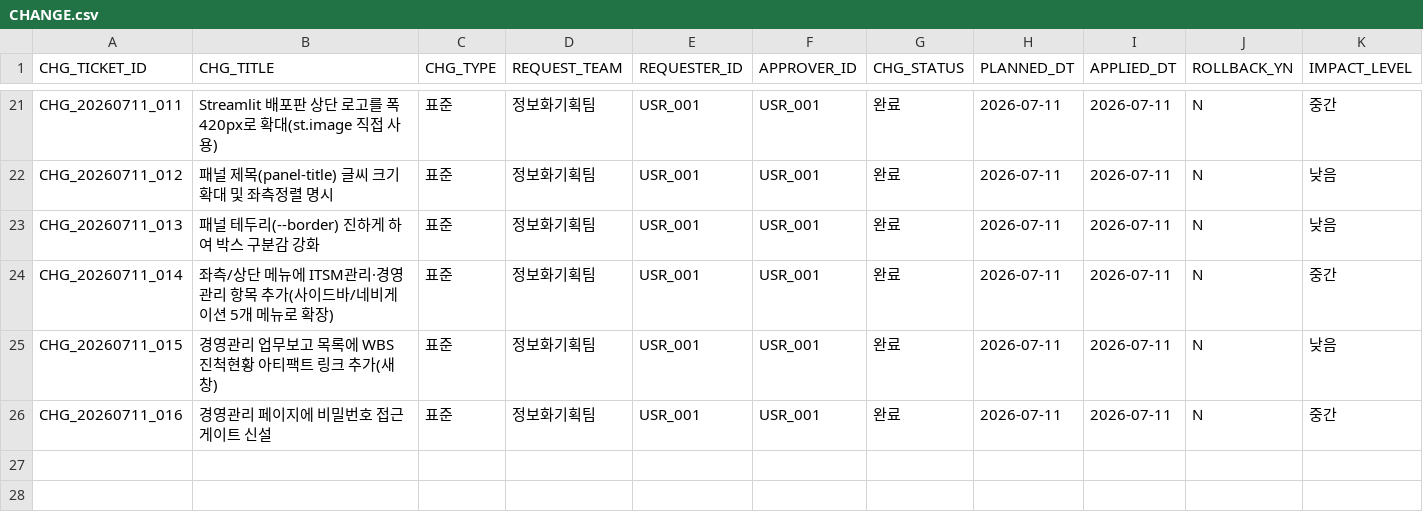
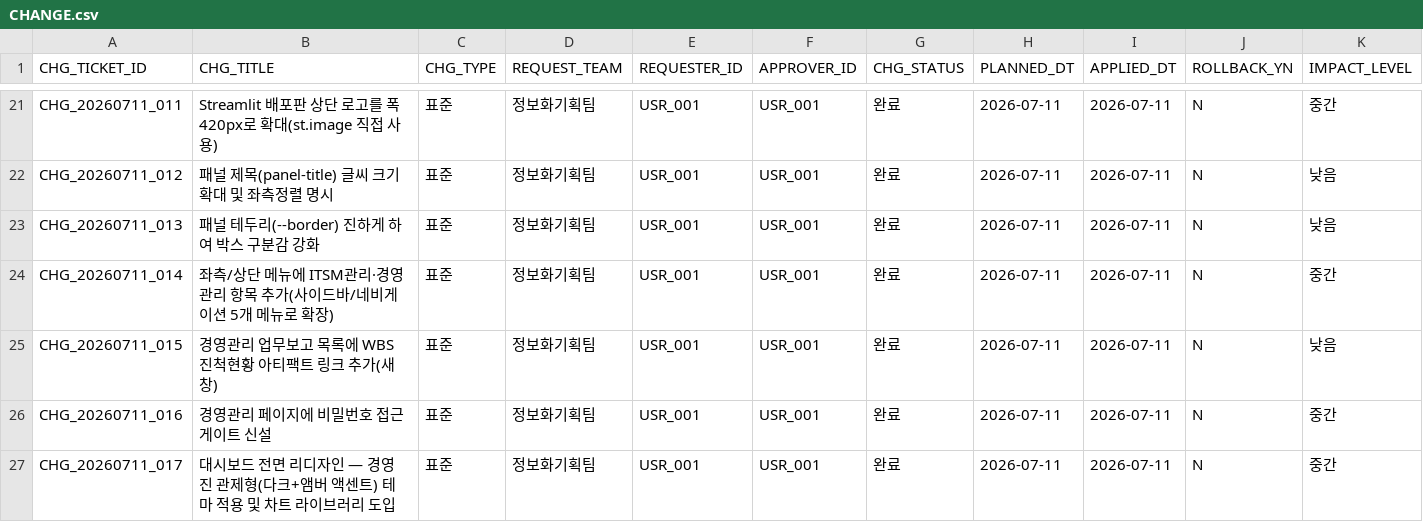
Before and after one commit to hudsonkim77/wiki, a CSV file: 1_변경관리/CHANGE.csv, drawn as a sheet; only a part is shown, gaps mark what is left out; rows hold the shown columns only; the diff names each change by its address in the sheet, - before the commit and + after, or states it on an @@ line.

Commit message:
대시보드 리디자인: 경영진 관제형(다크+앰버) 테마, 차트 라이브러리 도입(CHG_20260711_017)
- 정적 HTML: Chart.js로 인터랙티브 막대그래프 교체, style.css 색 토큰 전면 재설계
- Streamlit: Altair -> Plotly, .streamlit/config.toml 커스텀 테마 신설
- 두 가지 시안 중 B(경영진 관제형)로 확정, 향후 디자인 기조로 고정

```diff
--- a/1_변경관리/CHANGE.csv
+++ b/1_변경관리/CHANGE.csv
+row 27: CHG_20260711_017 | 대시보드 전면 리디자인 — 경영진 관제형(다크+앰버 액센트) 테마 적용 및 차트 라이브러리 도입 | 표준 | 정보화기획팀 | USR_001 | USR_001 | 완료 | 2026-07-11 | 2026-07-11 | N | 중간
```
Also changed, not shown: 6 other files.
